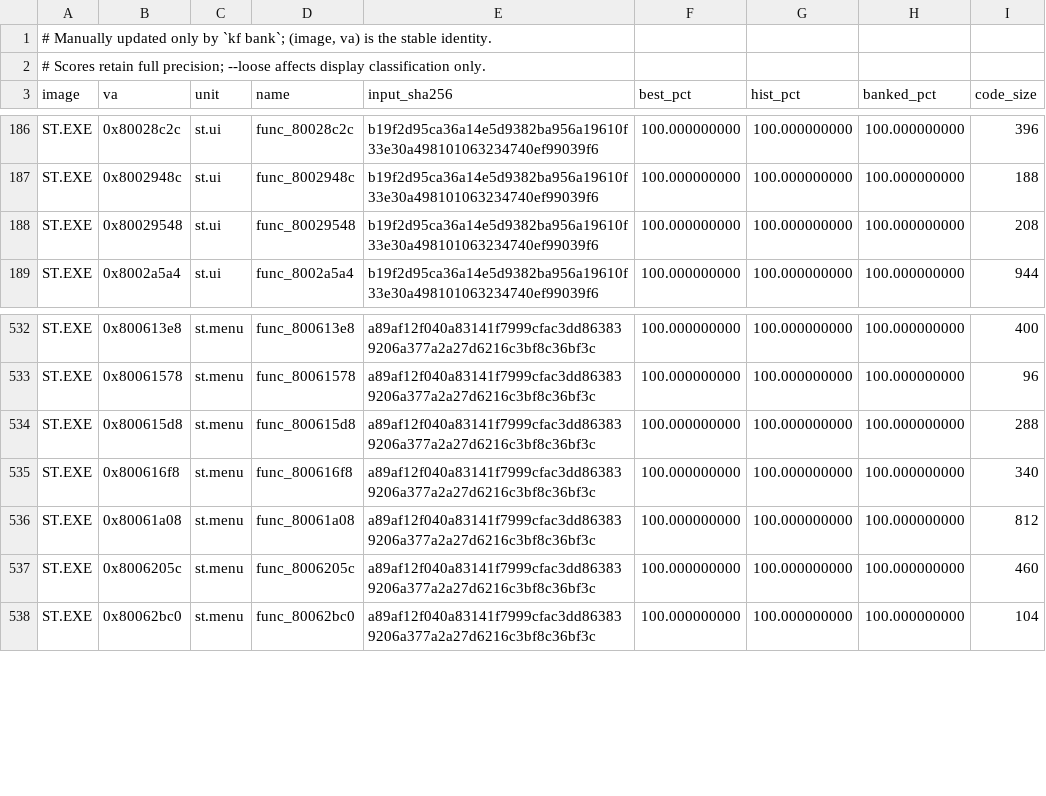
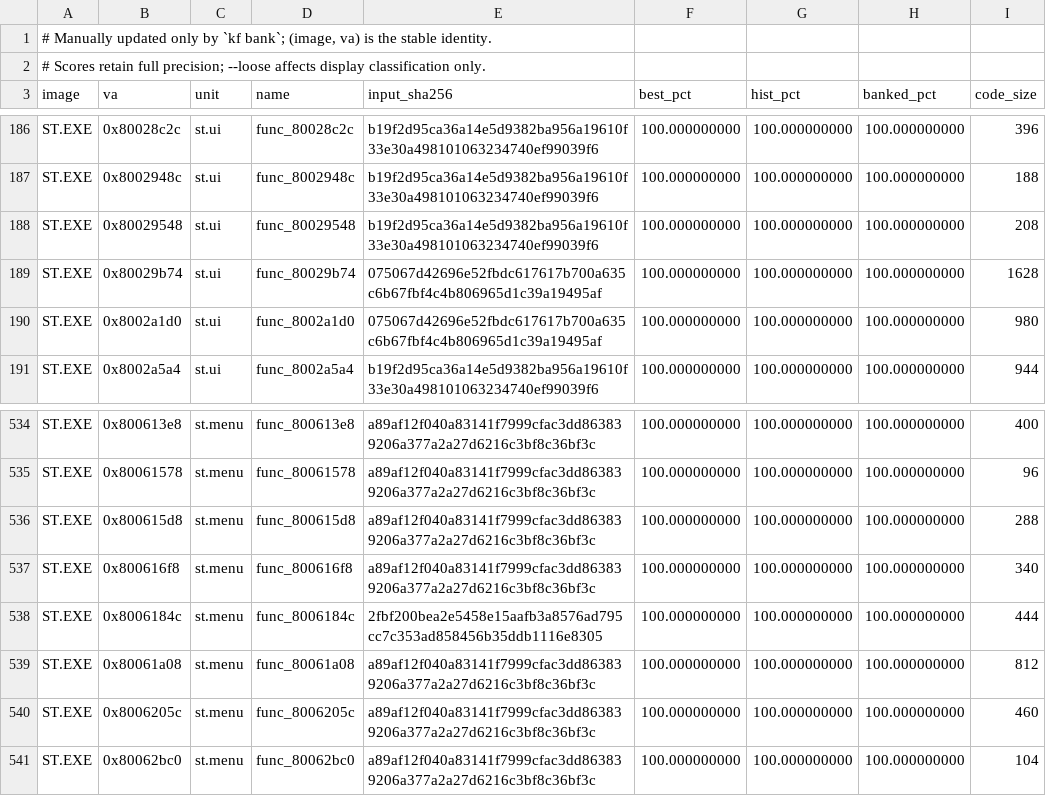
Before and after one commit to Voicedrew11/shadow-tower-decomp, a TSV file: config/match_baseline.tsv, drawn as a sheet; only a part is shown, gaps mark what is left out; the diff names each change by its address in the sheet, - before the commit and + after, or states it on an @@ line.

Commit message:
match: match ST status, list and card header routines

```diff
--- a/config/match_baseline.tsv
+++ b/config/match_baseline.tsv
+row 189: ST.EXE | 0x80029b74 | st.ui | func_80029b74 | 075067d42696e52fbdc617617b700a635c6b67fbf4c4b806965d1c39a19495af | 100.000000000 | 100.000000000 | 100.000000000 | 1628
+row 190: ST.EXE | 0x8002a1d0 | st.ui | func_8002a1d0 | 075067d42696e52fbdc617617b700a635c6b67fbf4c4b806965d1c39a19495af | 100.000000000 | 100.000000000 | 100.000000000 | 980
+row 538: ST.EXE | 0x8006184c | st.menu | func_8006184c | 2fbf200bea2e5458e15aafb3a8576ad795cc7c353ad858456b35ddb1116e8305 | 100.000000000 | 100.000000000 | 100.000000000 | 444
```
Also changed, not shown: 2 other files.
